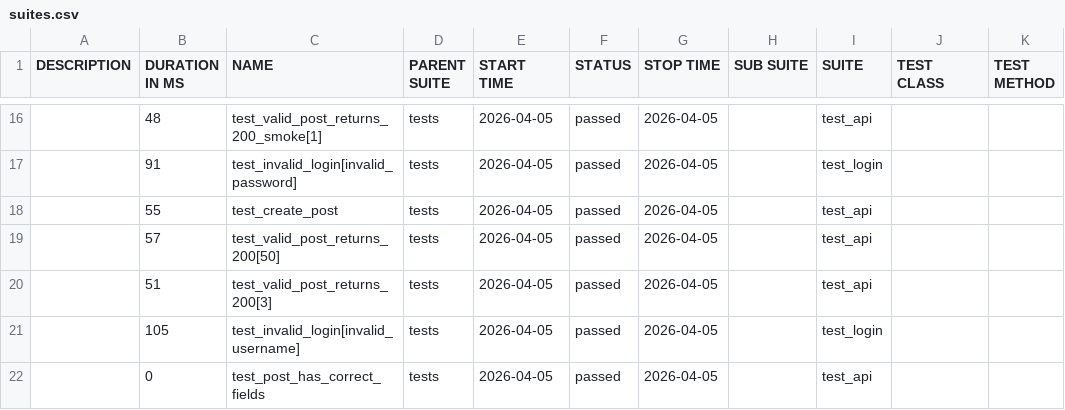
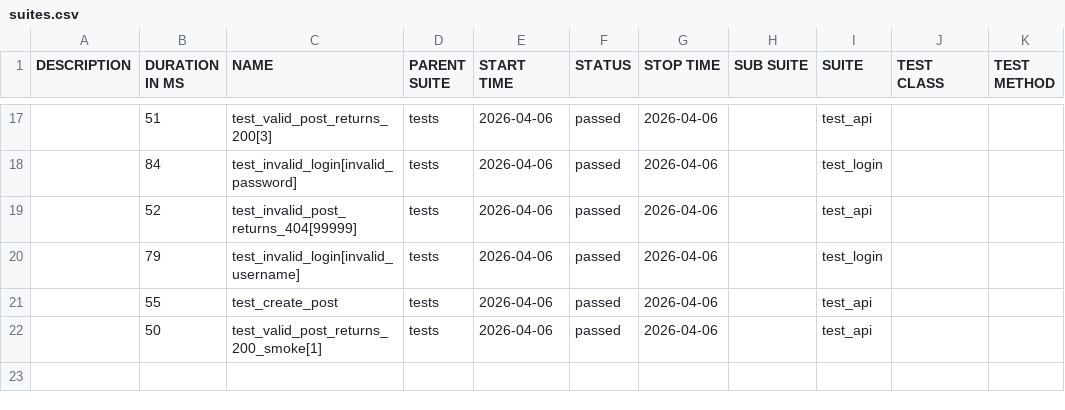
Before and after one commit to radekmeloun/testing_lessons, a CSV file: regression/data/suites.csv, drawn as a sheet; only a part is shown, gaps mark what is left out; the diff covers the shown part only.

```diff
--- a/regression/data/suites.csv
+++ b/regression/data/suites.csv
@@ -16,7 +17,6 @@
-"","48","test_valid_post_returns_200_smoke[1]","tests","2026-04-05","passed","2026-04-05","","test_api","",""
-"","91","test_invalid_login[invalid_password]","tests","2026-04-05","passed","2026-04-05","","test_login","",""
-"","55","test_create_post","tests","2026-04-05","passed","2026-04-05","","test_api","",""
-"","57","test_valid_post_returns_200[50]","tests","2026-04-05","passed","2026-04-05","","test_api","",""
-"","51","test_valid_post_returns_200[3]","tests","2026-04-05","passed","2026-04-05","","test_api","",""
-"","105","test_invalid_login[invalid_username]","tests","2026-04-05","passed","2026-04-05","","test_login","",""
-"","0","test_post_has_correct_fields","tests","2026-04-05","passed","2026-04-05","","test_api","",""
+"","51","test_valid_post_returns_200[3]","tests","2026-04-06","passed","2026-04-06","","test_api","",""
+"","84","test_invalid_login[invalid_password]","tests","2026-04-06","passed","2026-04-06","","test_login","",""
+"","52","test_invalid_post_returns_404[99999]","tests","2026-04-06","passed","2026-04-06","","test_api","",""
+"","79","test_invalid_login[invalid_username]","tests","2026-04-06","passed","2026-04-06","","test_login","",""
+"","55","test_create_post","tests","2026-04-06","passed","2026-04-06","","test_api","",""
+"","50","test_valid_post_returns_200_smoke[1]","tests","2026-04-06","passed","2026-04-06","","test_api","",""
```
Also changed, not shown: 6 added rows, 5 removed rows and 28 edited cells elsewhere in this file, 42 other files.
